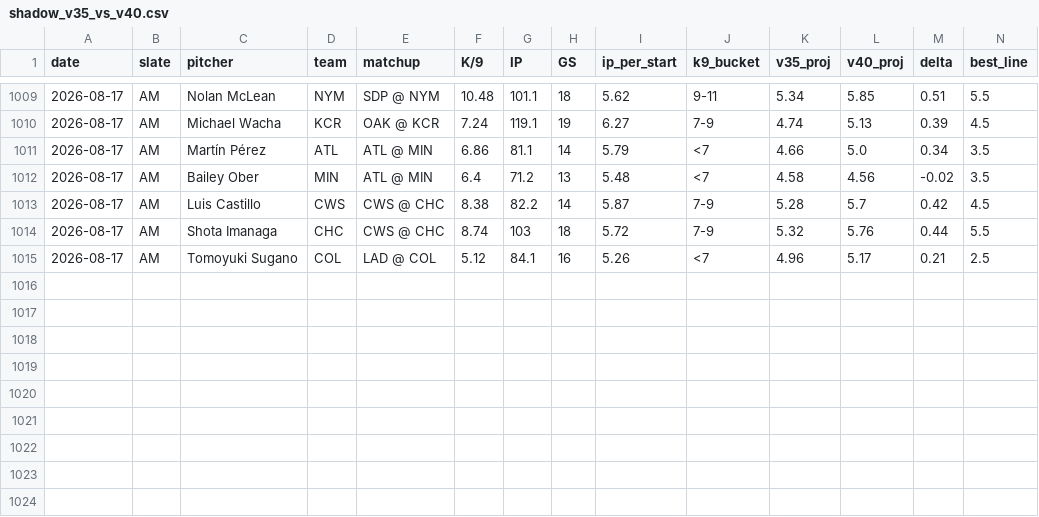
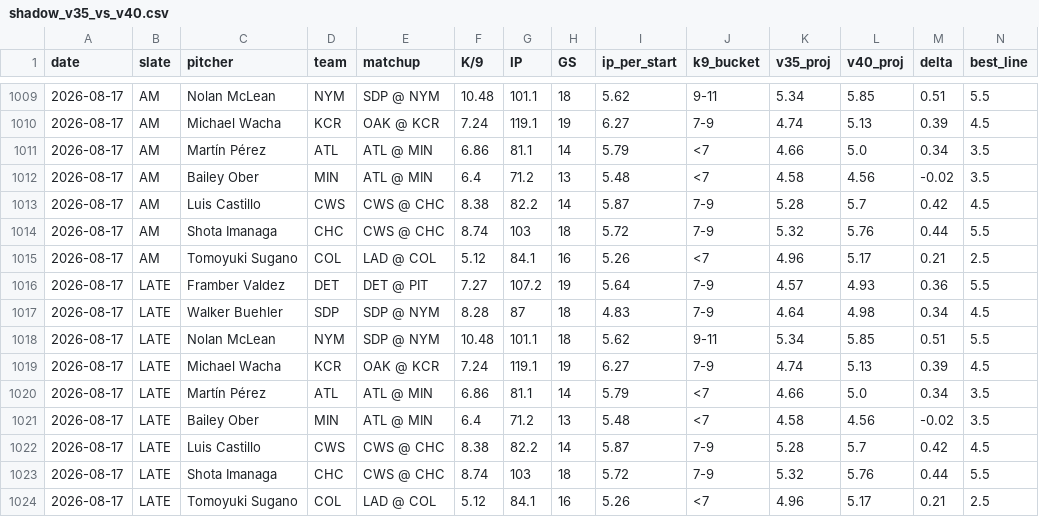
Before and after one commit to jordantaylorkurzweil-hash/MLB-Kprop-Pipeline, a CSV file: workspace/shadow_v35_vs_v40.csv, drawn as a sheet; only a part is shown, gaps mark what is left out; rows hold the shown columns only; the diff names each change by its address in the sheet, - before the commit and + after, or states it on an @@ line.

```diff
--- a/workspace/shadow_v35_vs_v40.csv
+++ b/workspace/shadow_v35_vs_v40.csv
+row 1016: 2026-08-17 | LATE | Framber Valdez | DET | DET @ PIT | 7.27 | 107.2 | 19 | 5.64 | 7-9 | 4.57 | 4.93 | 0.36 | 5.5
+row 1017: 2026-08-17 | LATE | Walker Buehler | SDP | SDP @ NYM | 8.28 | 87 | 18 | 4.83 | 7-9 | 4.64 | 4.98 | 0.34 | 4.5
+row 1018: 2026-08-17 | LATE | Nolan McLean | NYM | SDP @ NYM | 10.48 | 101.1 | 18 | 5.62 | 9-11 | 5.34 | 5.85 | 0.51 | 5.5
+row 1019: 2026-08-17 | LATE | Michael Wacha | KCR | OAK @ KCR | 7.24 | 119.1 | 19 | 6.27 | 7-9 | 4.74 | 5.13 | 0.39 | 4.5
+row 1020: 2026-08-17 | LATE | Martín Pérez | ATL | ATL @ MIN | 6.86 | 81.1 | 14 | 5.79 | <7 | 4.66 | 5.0 | 0.34 | 3.5
+row 1021: 2026-08-17 | LATE | Bailey Ober | MIN | ATL @ MIN | 6.4 | 71.2 | 13 | 5.48 | <7 | 4.58 | 4.56 | -0.02 | 3.5
+row 1022: 2026-08-17 | LATE | Luis Castillo | CWS | CWS @ CHC | 8.38 | 82.2 | 14 | 5.87 | 7-9 | 5.28 | 5.7 | 0.42 | 4.5
+row 1023: 2026-08-17 | LATE | Shota Imanaga | CHC | CWS @ CHC | 8.74 | 103 | 18 | 5.72 | 7-9 | 5.32 | 5.76 | 0.44 | 5.5
+row 1024: 2026-08-17 | LATE | Tomoyuki Sugano | COL | LAD @ COL | 5.12 | 84.1 | 16 | 5.26 | <7 | 4.96 | 5.17 | 0.21 | 2.5
```
Also changed, not shown: 3 other files.
